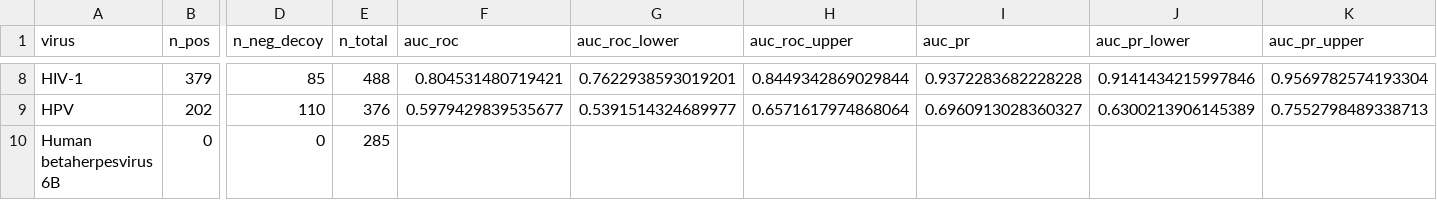
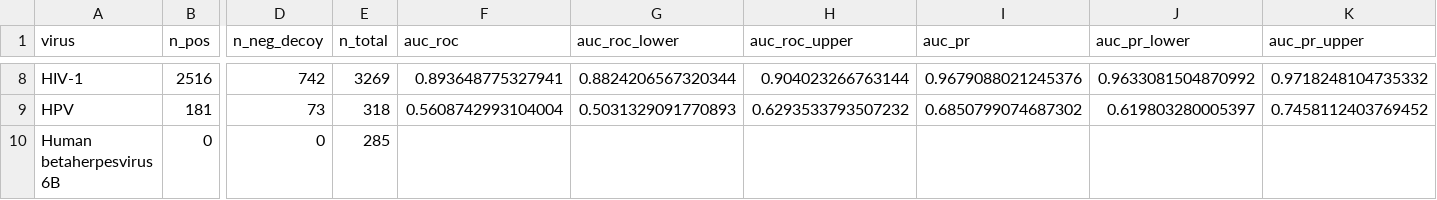
Before and after one commit to Gavin-Borges/SESTRAV, a CSV file: results/per_virus_eval_v5_mode31.csv, drawn as a sheet; only a part is shown, gaps mark what is left out; the diff covers the shown part only; the diff names each change by its address in the sheet, - before the commit and + after, or states it on an @@ line.

```diff
--- a/results/per_virus_eval_v5_mode31.csv
+++ b/results/per_virus_eval_v5_mode31.csv
-B8 (n_pos): 379
+B8 (n_pos): 2516
-D8 (n_neg_decoy): 85
+D8 (n_neg_decoy): 742
-E8 (n_total): 488
+E8 (n_total): 3269
-F8 (auc_roc): 0.804531480719421
+F8 (auc_roc): 0.893648775327941
-G8 (auc_roc_lower): 0.7622938593019201
+G8 (auc_roc_lower): 0.8824206567320344
-H8 (auc_roc_upper): 0.8449342869029844
+H8 (auc_roc_upper): 0.904023266763144
-I8 (auc_pr): 0.9372283682228228
+I8 (auc_pr): 0.9679088021245376
-J8 (auc_pr_lower): 0.9141434215997846
+J8 (auc_pr_lower): 0.9633081504870992
-K8 (auc_pr_upper): 0.9569782574193304
+K8 (auc_pr_upper): 0.9718248104735332
-B9 (n_pos): 202
+B9 (n_pos): 181
-D9 (n_neg_decoy): 110
+D9 (n_neg_decoy): 73
-E9 (n_total): 376
+E9 (n_total): 318
-F9 (auc_roc): 0.5979429839535677
+F9 (auc_roc): 0.5608742993104004
-G9 (auc_roc_lower): 0.5391514324689977
+G9 (auc_roc_lower): 0.5031329091770893
-H9 (auc_roc_upper): 0.6571617974868064
+H9 (auc_roc_upper): 0.6293533793507232
-I9 (auc_pr): 0.6960913028360327
+I9 (auc_pr): 0.6850799074687302
-J9 (auc_pr_lower): 0.6300213906145389
+J9 (auc_pr_lower): 0.619803280005397
-K9 (auc_pr_upper): 0.7552798489338713
+K9 (auc_pr_upper): 0.7458112403769452
```
Also changed, not shown: 1 removed row and 142 edited cells elsewhere in this file, models/v5/training_results_mode31.csv, 10 other files.
